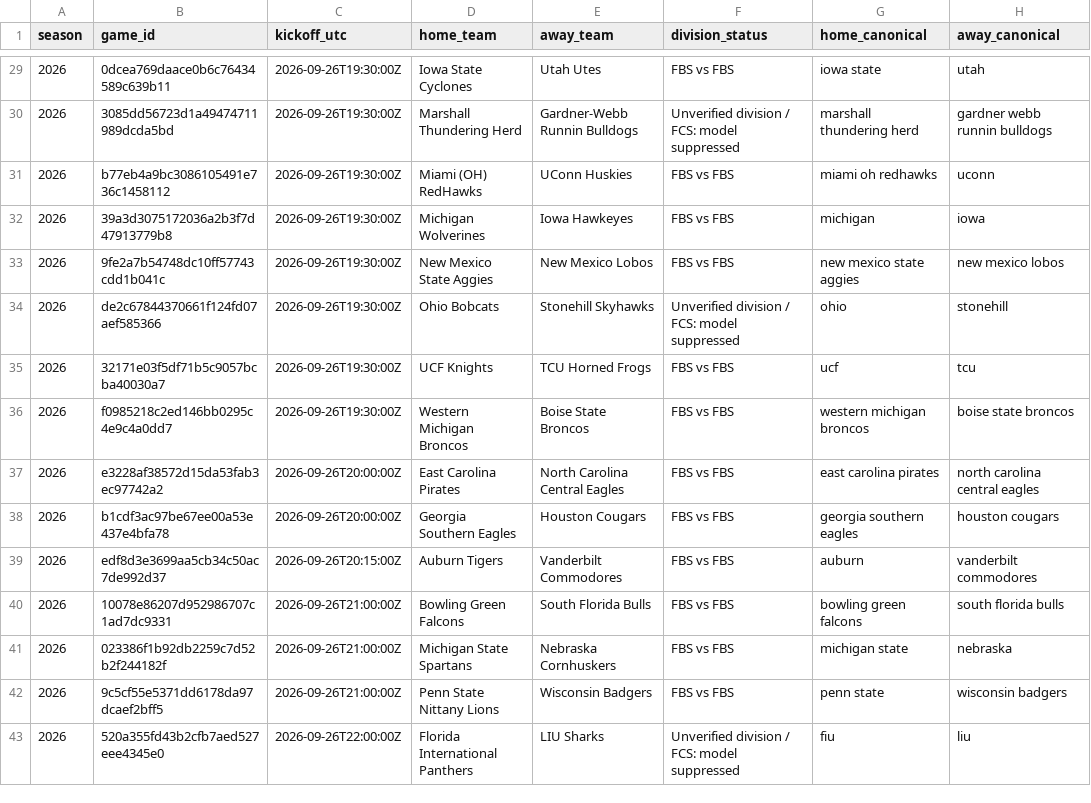
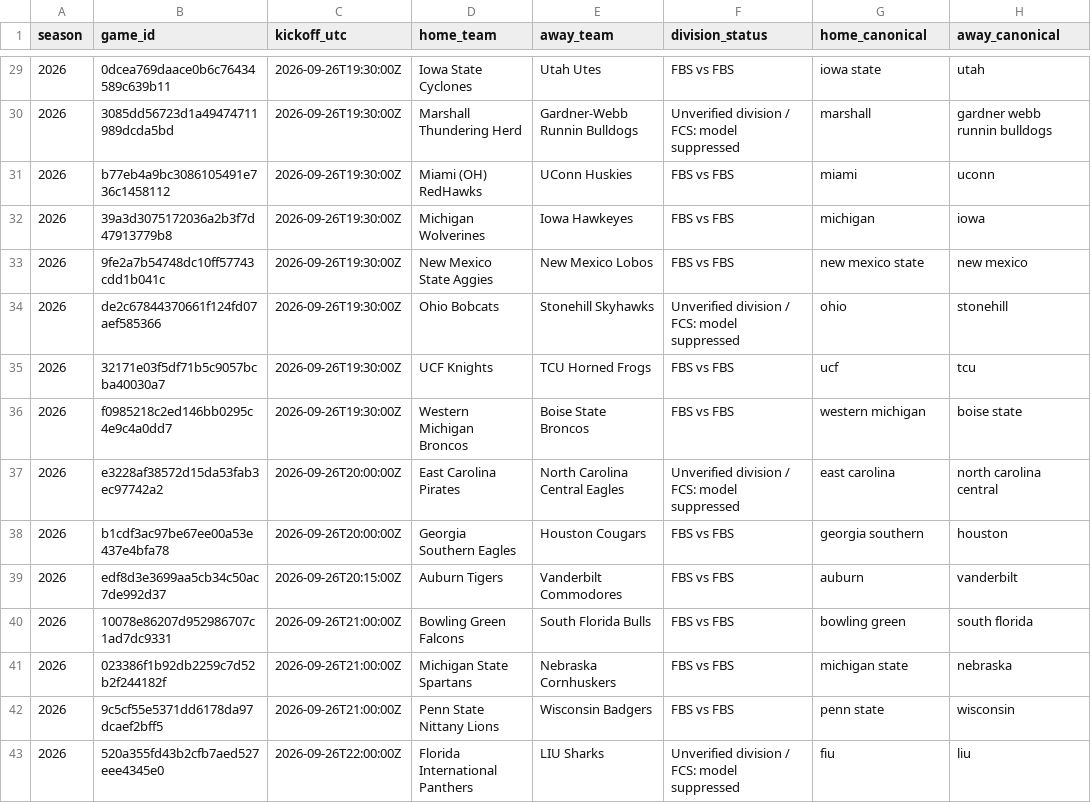
Before and after one commit to JarzCFB/codi-cfb-dashboard, a CSV file: reports/division_review.csv, drawn as a sheet; only a part is shown, gaps mark what is left out; the diff covers the shown part only.

```diff
--- a/reports/division_review.csv
+++ b/reports/division_review.csv
@@ -29,15 +29,15 @@ season,game_id,kickoff_utc,home_team,away_team,division_status,home_canonical,aw
 2026,0dcea769daace0b6c76434589c639b11,2026-09-26T19:30:00Z,Iowa State Cyclones,Utah Utes,FBS vs FBS,iowa state,utah
-2026,3085dd56723d1a49474711989dcda5bd,2026-09-26T19:30:00Z,Marshall Thundering Herd,Gardner-Webb Runnin Bulldogs,Unverified division / FCS: model suppressed,marshall thundering herd,gardner webb runnin bulldogs
-2026,b77eb4a9bc3086105491e736c1458112,2026-09-26T19:30:00Z,Miami (OH) RedHawks,UConn Huskies,FBS vs FBS,miami oh redhawks,uconn
+2026,3085dd56723d1a49474711989dcda5bd,2026-09-26T19:30:00Z,Marshall Thundering Herd,Gardner-Webb Runnin Bulldogs,Unverified division / FCS: model suppressed,marshall,gardner webb runnin bulldogs
+2026,b77eb4a9bc3086105491e736c1458112,2026-09-26T19:30:00Z,Miami (OH) RedHawks,UConn Huskies,FBS vs FBS,miami,uconn
 2026,39a3d3075172036a2b3f7d47913779b8,2026-09-26T19:30:00Z,Michigan Wolverines,Iowa Hawkeyes,FBS vs FBS,michigan,iowa
-2026,9fe2a7b54748dc10ff57743cdd1b041c,2026-09-26T19:30:00Z,New Mexico State Aggies,New Mexico Lobos,FBS vs FBS,new mexico state aggies,new mexico lobos
+2026,9fe2a7b54748dc10ff57743cdd1b041c,2026-09-26T19:30:00Z,New Mexico State Aggies,New Mexico Lobos,FBS vs FBS,new mexico state,new mexico
 2026,de2c67844370661f124fd07aef585366,2026-09-26T19:30:00Z,Ohio Bobcats,Stonehill Skyhawks,Unverified division / FCS: model suppressed,ohio,stonehill
 2026,32171e03f5df71b5c9057bcba40030a7,2026-09-26T19:30:00Z,UCF Knights,TCU Horned Frogs,FBS vs FBS,ucf,tcu
-2026,f0985218c2ed146bb0295c4e9c4a0dd7,2026-09-26T19:30:00Z,Western Michigan Broncos,Boise State Broncos,FBS vs FBS,western michigan broncos,boise state broncos
-2026,e3228af38572d15da53fab3ec97742a2,2026-09-26T20:00:00Z,East Carolina Pirates,North Carolina Central Eagles,FBS vs FBS,east carolina pirates,north carolina central eagles
-2026,b1cdf3ac97be67ee00a53e437e4bfa78,2026-09-26T20:00:00Z,Georgia Southern Eagles,Houston Cougars,FBS vs FBS,georgia southern eagles,houston cougars
-2026,edf8d3e3699aa5cb34c50ac7de992d37,2026-09-26T20:15:00Z,Auburn Tigers,Vanderbilt Commodores,FBS vs FBS,auburn,vanderbilt commodores
-2026,10078e86207d952986707c1ad7dc9331,2026-09-26T21:00:00Z,Bowling Green Falcons,South Florida Bulls,FBS vs FBS,bowling green falcons,south florida bulls
+2026,f0985218c2ed146bb0295c4e9c4a0dd7,2026-09-26T19:30:00Z,Western Michigan Broncos,Boise State Broncos,FBS vs FBS,western michigan,boise state
+2026,e3228af38572d15da53fab3ec97742a2,2026-09-26T20:00:00Z,East Carolina Pirates,North Carolina Central Eagles,Unverified division / FCS: model suppressed,east carolina,north carolina central
+2026,b1cdf3ac97be67ee00a53e437e4bfa78,2026-09-26T20:00:00Z,Georgia Southern Eagles,Houston Cougars,FBS vs FBS,georgia southern,houston
+2026,edf8d3e3699aa5cb34c50ac7de992d37,2026-09-26T20:15:00Z,Auburn Tigers,Vanderbilt Commodores,FBS vs FBS,auburn,vanderbilt
+2026,10078e86207d952986707c1ad7dc9331,2026-09-26T21:00:00Z,Bowling Green Falcons,South Florida Bulls,FBS vs FBS,bowling green,south florida
 2026,023386f1b92db2259c7d52b2f244182f,2026-09-26T21:00:00Z,Michigan State Spartans,Nebraska Cornhuskers,FBS vs FBS,michigan state,nebraska
-2026,9c5cf55e5371dd6178da97dcaef2bff5,2026-09-26T21:00:00Z,Penn State Nittany Lions,Wisconsin Badgers,FBS vs FBS,penn state,wisconsin badgers
+2026,9c5cf55e5371dd6178da97dcaef2bff5,2026-09-26T21:00:00Z,Penn State Nittany Lions,Wisconsin Badgers,FBS vs FBS,penn state,wisconsin
 2026,520a355fd43b2cfb7aed527eee4345e0,2026-09-26T22:00:00Z,Florida International Panthers,LIU Sharks,Unverified division / FCS: model suppressed,fiu,liu
```
Also changed, not shown: 74 edited cells elsewhere in this file, reports/ungraded_games.csv, 2 other files.
